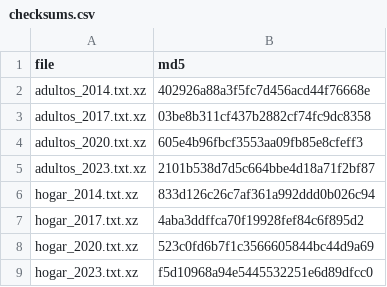
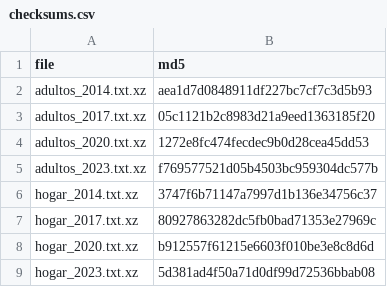
Before and after one commit to jcpernias/health, a CSV file: raw/checksums.csv, drawn as a sheet.

```diff
--- a/raw/checksums.csv
+++ b/raw/checksums.csv
@@ -1,9 +1,9 @@
 "file","md5"
-"adultos_2014.txt.xz","402926a88a3f5fc7d456acd44f76668e"
-"adultos_2017.txt.xz","03be8b311cf437b2882cf74fc9dc8358"
-"adultos_2020.txt.xz","605e4b96fbcf3553aa09fb85e8cfeff3"
-"adultos_2023.txt.xz","2101b538d7d5c664bbe4d18a71f2bf87"
-"hogar_2014.txt.xz","833d126c26c7af361a992ddd0b026c94"
-"hogar_2017.txt.xz","4aba3ddffca70f19928fef84c6f895d2"
-"hogar_2020.txt.xz","523c0fd6b7f1c3566605844bc44d9a69"
-"hogar_2023.txt.xz","f5d10968a94e5445532251e6d89dfcc0"
+"adultos_2014.txt.xz","aea1d7d0848911df227bc7cf7c3d5b93"
+"adultos_2017.txt.xz","05c1121b2c8983d21a9eed1363185f20"
+"adultos_2020.txt.xz","1272e8fc474fecdec9b0d28cea45dd53"
+"adultos_2023.txt.xz","f769577521d05b4503bc959304dc577b"
+"hogar_2014.txt.xz","3747f6b71147a7997d1b136e34756c37"
+"hogar_2017.txt.xz","80927863282dc5fb0bad71353e27969c"
+"hogar_2020.txt.xz","b912557f61215e6603f010be3e8c8d6d"
+"hogar_2023.txt.xz","5d381ad4f50a71d0df99d72536bbab08"
```
Also changed, not shown: 7 other files.
